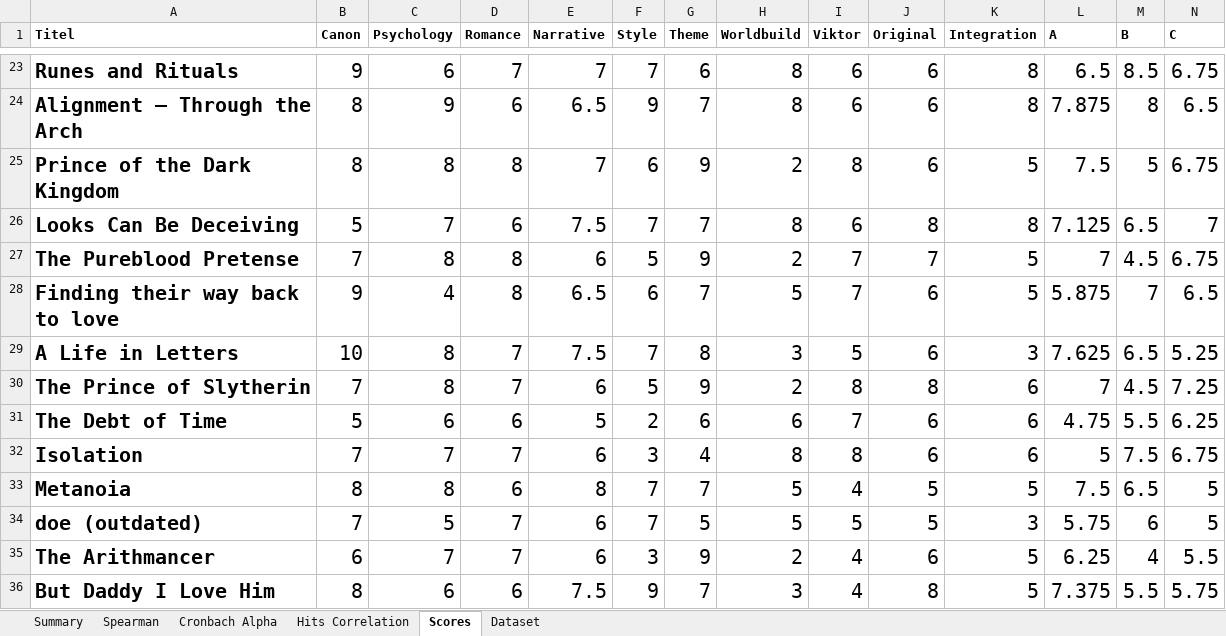
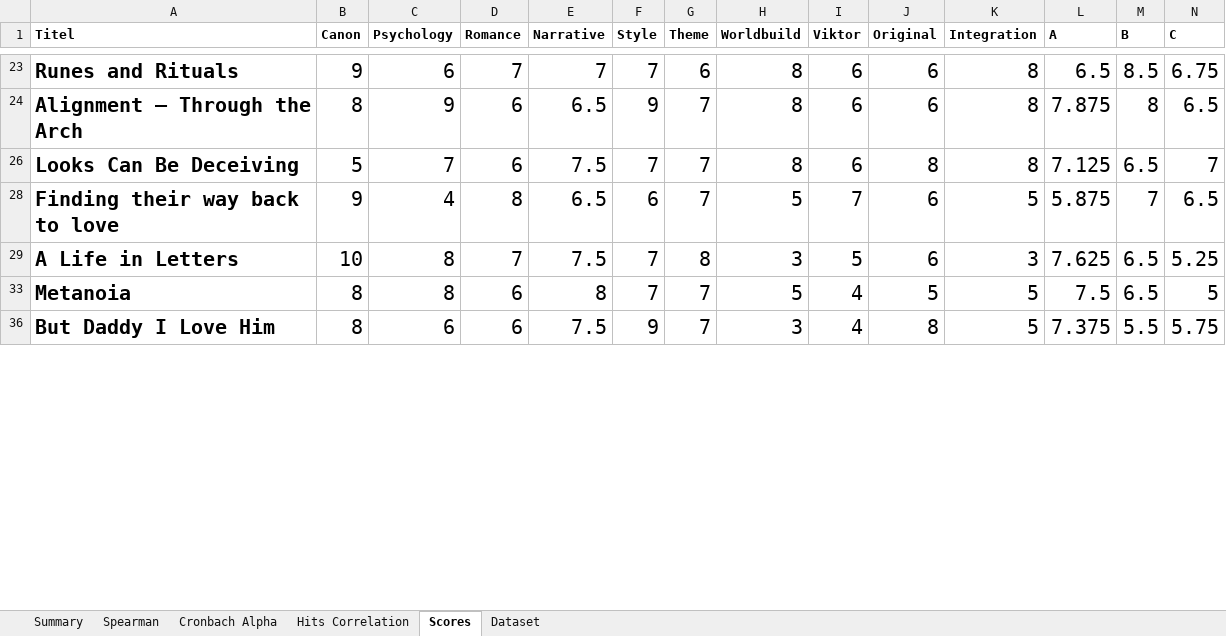
Before and after one commit to Metabee12345/Vikmiones, an Excel workbook: Script/Vikmione beoordeling.xlsx, sheet Scores, drawn as a sheet; only a part is shown, gaps mark what is left out; values as stored, in another font and other column widths than the file's, no borders; table styles not drawn; removed rows and columns are numbered as before the commit, all else as after; rows hold the shown columns only; the diff covers the shown part only; the diff names each change by its address in the sheet, - before the commit and + after, or states it on an @@ line.

```diff
--- a/Script/Vikmione beoordeling.xlsx (sheet Scores)
+++ b/Script/Vikmione beoordeling.xlsx (sheet Scores)
@@ row 25 hidden: Prince of the Dark Kingdom | 8 | 8 | 8 | 7 | 6 | 9 | 2 | 8 | 6 | 5 | 7.5 | 5 | 6.75 @@
@@ row 27 hidden: The Pureblood Pretense | 7 | 8 | 8 | 6 | 5 | 9 | 2 | 7 | 7 | 5 | 7 | 4.5 | 6.75 @@
@@ row 30 hidden: The Prince of Slytherin | 7 | 8 | 7 | 6 | 5 | 9 | 2 | 8 | 8 | 6 | 7 | 4.5 | 7.25 @@
@@ row 31 hidden: The Debt of Time | 5 | 6 | 6 | 5 | 2 | 6 | 6 | 7 | 6 | 6 | 4.75 | 5.5 | 6.25 @@
@@ row 32 hidden: Isolation | 7 | 7 | 7 | 6 | 3 | 4 | 8 | 8 | 6 | 6 | 5 | 7.5 | 6.75 @@
@@ row 34 hidden: doe (outdated) | 7 | 5 | 7 | 6 | 7 | 5 | 5 | 5 | 5 | 3 | 5.75 | 6 | 5 @@
@@ row 35 hidden: The Arithmancer | 6 | 7 | 7 | 6 | 3 | 9 | 2 | 4 | 6 | 5 | 6.25 | 4 | 5.5 @@
```
Also changed, not shown: 1 added row, 5 hidden or unhidden rows and 59 edited cells elsewhere in this sheet, sheet Cronbach Alpha, sheet Hits Correlation, sheet Summary, sheet Spearman, formulas that keep their value, charts or pictures, 3 other files.
